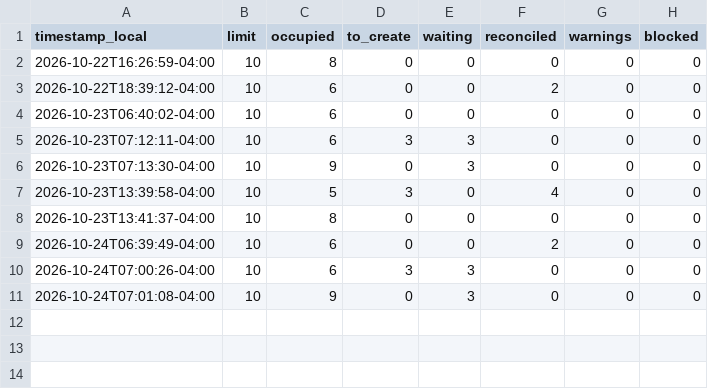
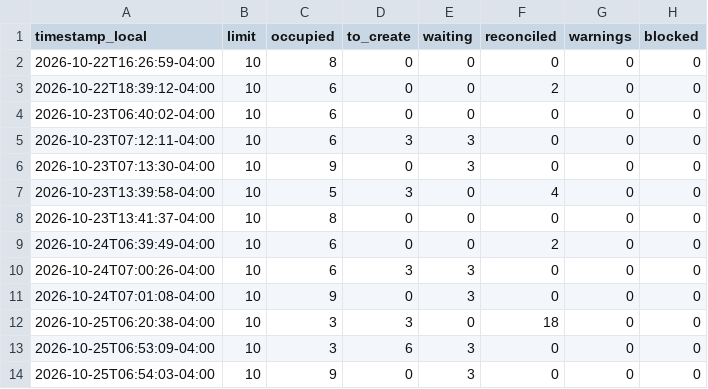
Before and after one commit to eduardomora041092-niolab/curiolab-studio-30, a CSV file: logs/queue_log.csv, drawn as a sheet.

```diff
--- a/logs/queue_log.csv
+++ b/logs/queue_log.csv
@@ -11 +11,4 @@ timestamp_local,limit,occupied,to_create,waiting,reconciled,warnings,blocked
 2026-10-24T07:01:08-04:00,10,9,0,3,0,0,0
+2026-10-25T06:20:38-04:00,10,3,3,0,18,0,0
+2026-10-25T06:53:09-04:00,10,3,6,3,0,0,0
+2026-10-25T06:54:03-04:00,10,9,0,3,0,0,0
```
Also changed, not shown: calendar/CurioLab_calendario_90.csv, logs/run_log.csv, 28 other files.
